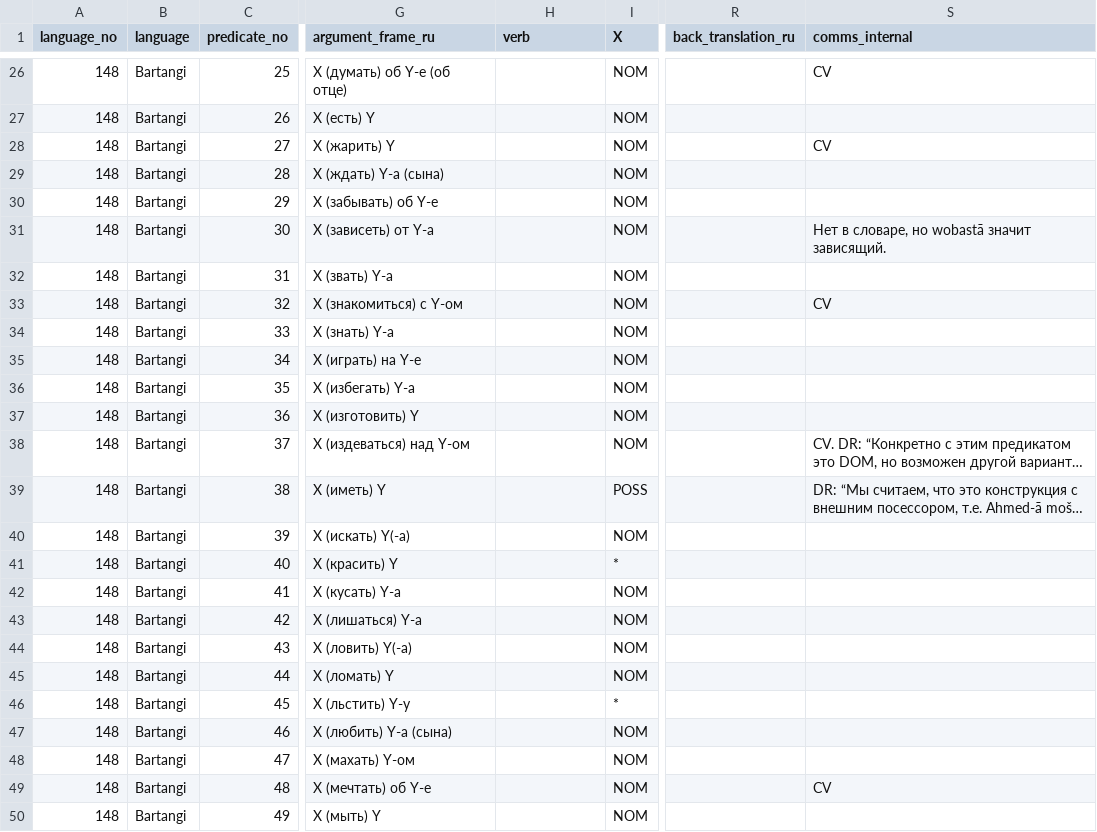
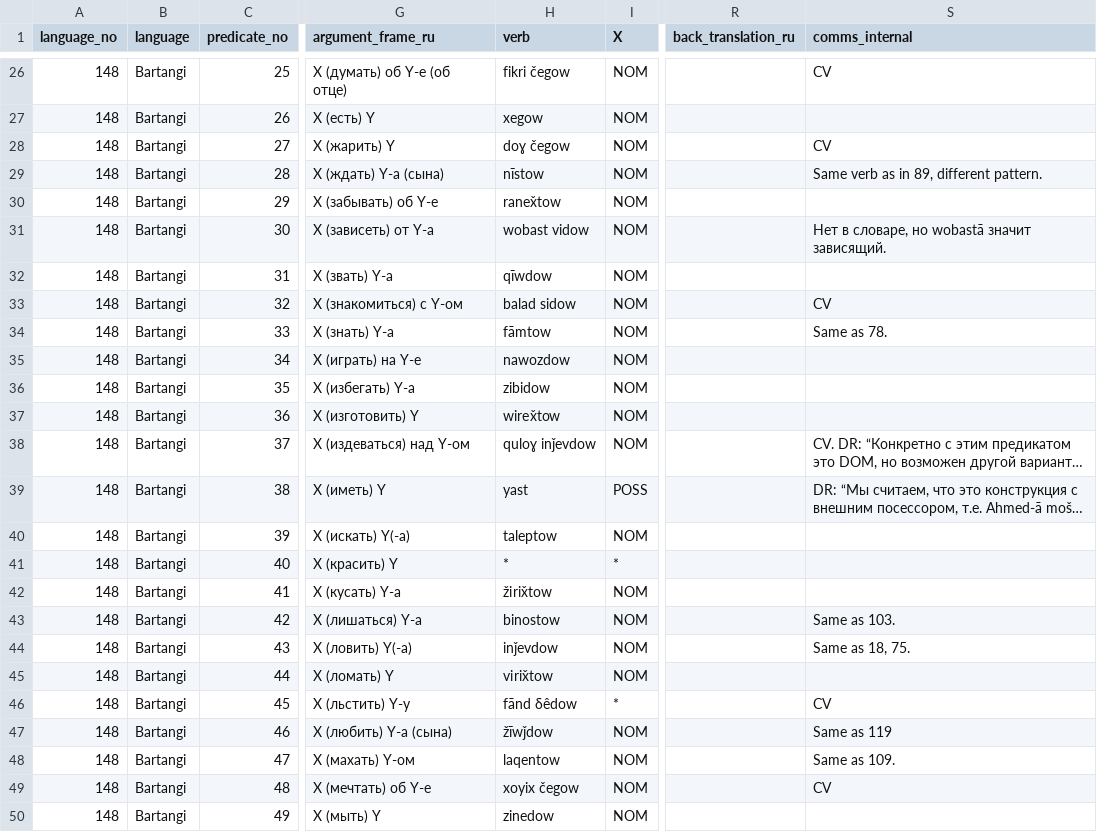
Before and after one commit to macleginn/bivaltyp, a CSV file: data/langtables/Bartangi_data.csv, drawn as a sheet; only a part is shown, gaps mark what is left out; long unchanged cells end in …; the diff covers the shown part only; the diff names each change by its address in the sheet, - before the commit and + after, or states it on an @@ line.

```diff
--- a/data/langtables/Bartangi_data.csv
+++ b/data/langtables/Bartangi_data.csv
-H26 (verb): (empty)
+H26 (verb): fikri čegow
-H27 (verb): (empty)
+H27 (verb): xegow
-H28 (verb): (empty)
+H28 (verb): doɣ čegow
-H29 (verb): (empty)
+H29 (verb): nīstow
-S29 (comms_internal): (empty)
+S29 (comms_internal): Same verb as in 89, different pattern.
-H30 (verb): (empty)
+H30 (verb): raneх̌tow
-H31 (verb): (empty)
+H31 (verb): wobast vidow
-H32 (verb): (empty)
+H32 (verb): qīwdow
-H33 (verb): (empty)
+H33 (verb): balad sidow
-H34 (verb): (empty)
+H34 (verb): fāmtow
-S34 (comms_internal): (empty)
+S34 (comms_internal): Same as 78.
-H35 (verb): (empty)
+H35 (verb): nawozdow
-H36 (verb): (empty)
+H36 (verb): zibidow
-H37 (verb): (empty)
+H37 (verb): wireх̌tow
-H38 (verb): (empty)
+H38 (verb): quloɣ inǰevdow
-H39 (verb): (empty)
+H39 (verb): yast
-H40 (verb): (empty)
+H40 (verb): taleptow
-H41 (verb): (empty)
+H41 (verb): *
-H42 (verb): (empty)
+H42 (verb): žiriх̌tow
-H43 (verb): (empty)
+H43 (verb): binostow
-S43 (comms_internal): (empty)
+S43 (comms_internal): Same as 103.
-H44 (verb): (empty)
+H44 (verb): inǰevdow
-S44 (comms_internal): (empty)
+S44 (comms_internal): Same as 18, 75.
-H45 (verb): (empty)
+H45 (verb): viriх̌tow
-H46 (verb): (empty)
+H46 (verb): fānd δêdow
-S46 (comms_internal): (empty)
+S46 (comms_internal): CV
-H47 (verb): (empty)
+H47 (verb): žīwǰdow
-S47 (comms_internal): (empty)
+S47 (comms_internal): Same as 119
-H48 (verb): (empty)
+H48 (verb): laqentow
-S48 (comms_internal): (empty)
+S48 (comms_internal): Same as 109.
-H49 (verb): (empty)
+H49 (verb): xoyix čegow
-H50 (verb): (empty)
+H50 (verb): zinedow
```
Also changed, not shown: 136 edited cells elsewhere in this file.
